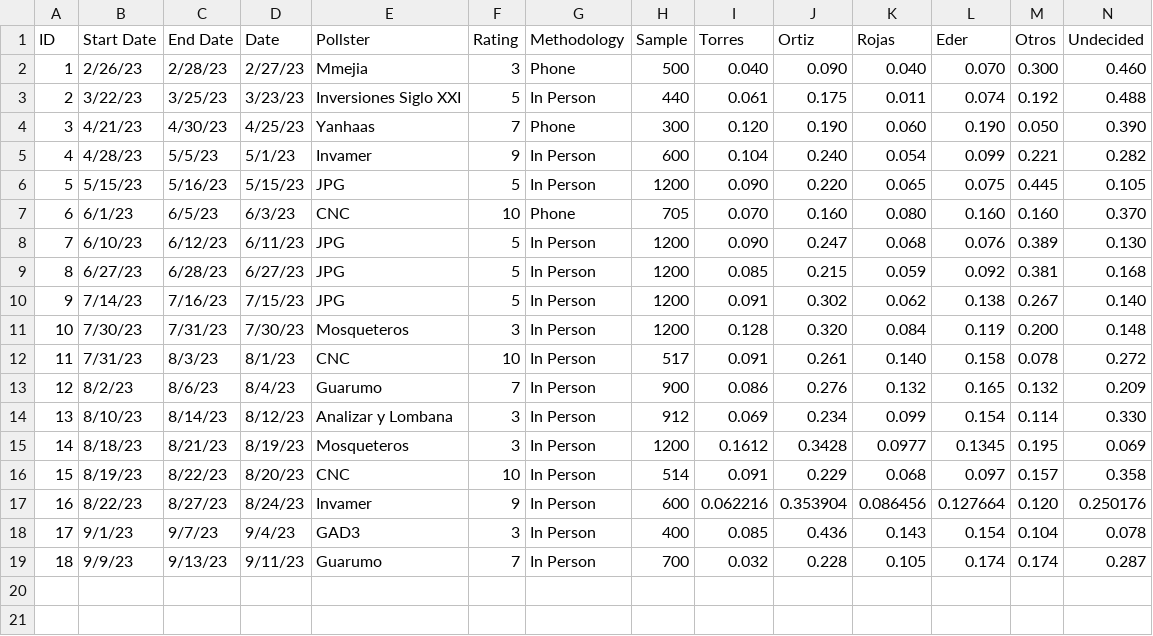
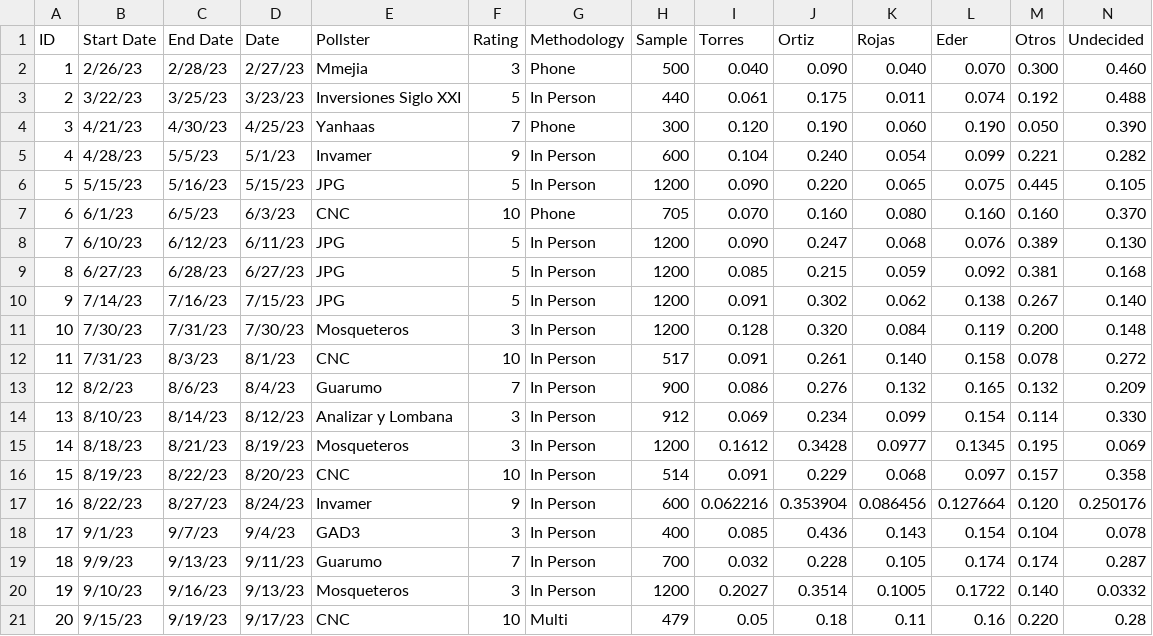
Before and after one commit to PoliticaConDato/Local-Elections-2023, a CSV file: Polls/Polls_Cali.csv, drawn as a sheet; only a part is shown; rows hold the shown columns only; the diff names each change by its address in the sheet, - before the commit and + after, or states it on an @@ line.

```diff
--- a/Polls/Polls_Cali.csv
+++ b/Polls/Polls_Cali.csv
+row 20: 19 | 9/10/23 | 9/16/23 | 9/13/23 | Mosqueteros | 3 | In Person | 1200 | 0.2027 | 0.3514 | 0.1005 | 0.1722 | 0.140 | 0.0332
+row 21: 20 | 9/15/23 | 9/19/23 | 9/17/23 | CNC | 10 | Multi | 479 | 0.05 | 0.18 | 0.11 | 0.16 | 0.220 | 0.28
```
Also changed, not shown: Polls/Polls_Bogota.csv.
